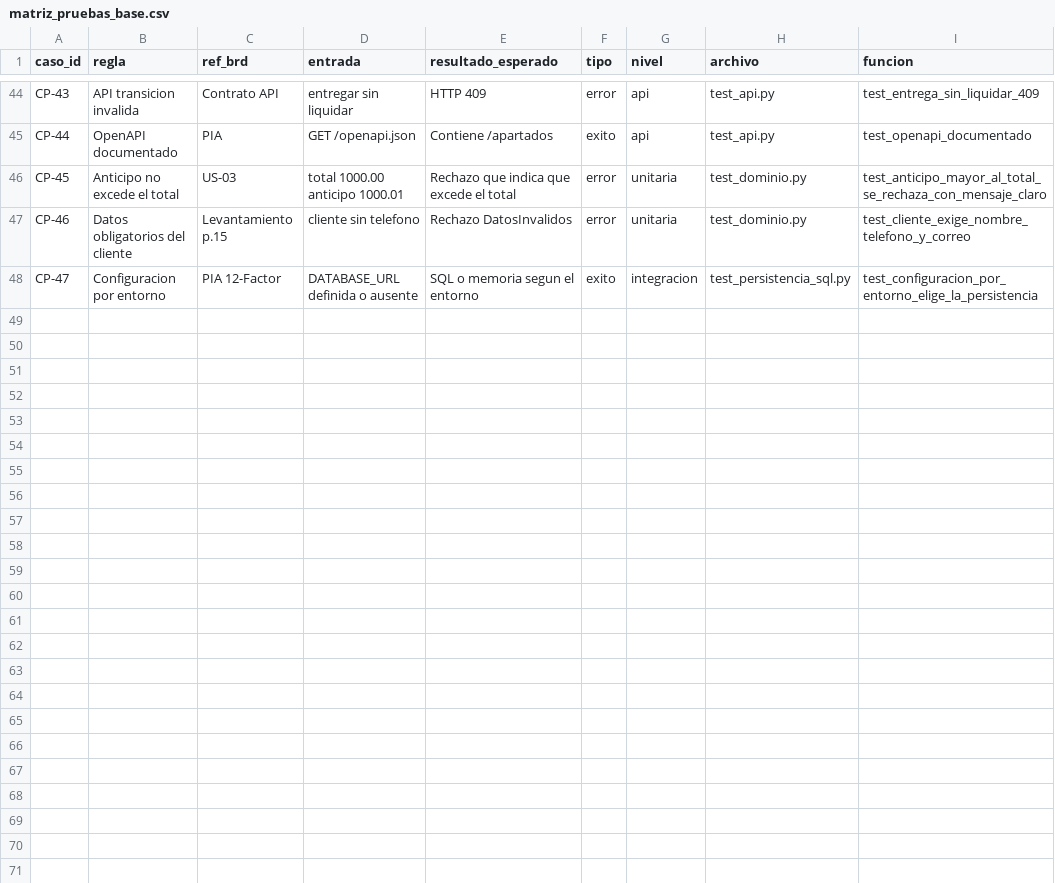
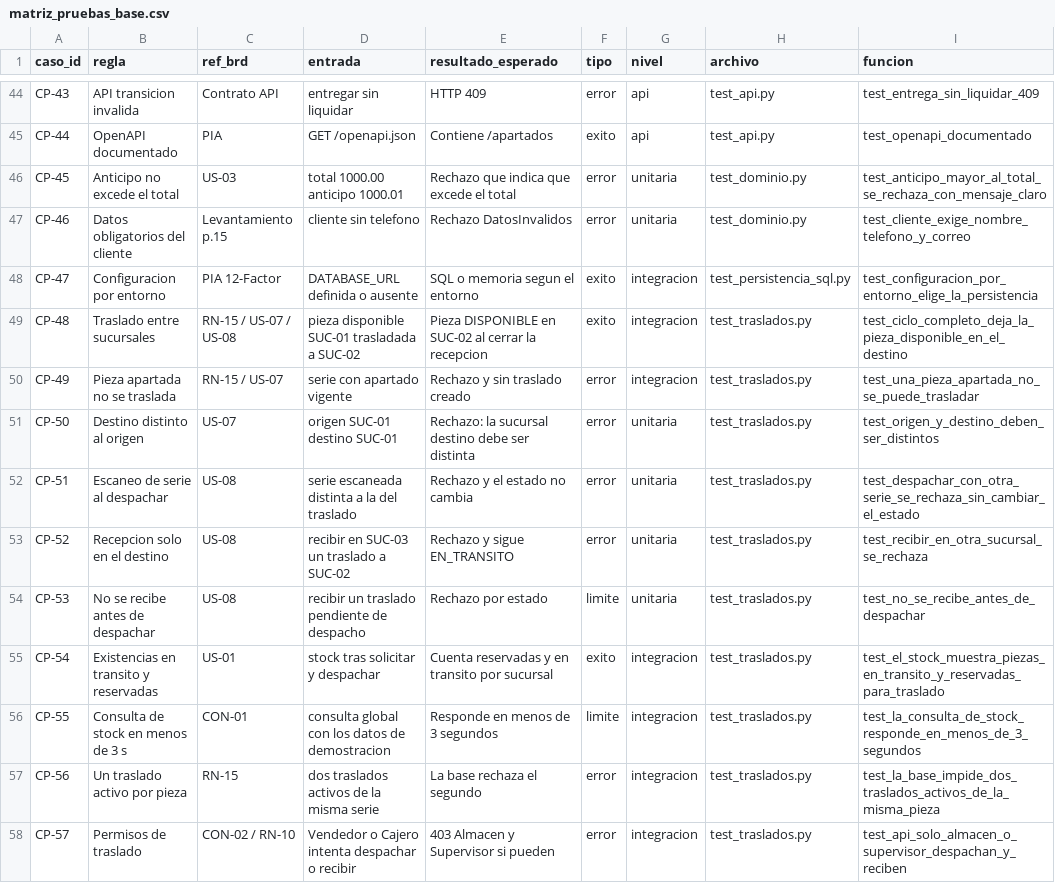
Before and after one commit to Exatoon27/tecnostock-pia, a CSV file: docs/matriz_pruebas_base.csv, drawn as a sheet; only a part is shown, gaps mark what is left out.

```diff
--- a/docs/matriz_pruebas_base.csv
+++ b/docs/matriz_pruebas_base.csv
@@ -48 +48,11 @@ CP-46,Datos obligatorios del cliente,Levantamiento p.15,cliente sin telefono,Rec
 CP-47,Configuracion por entorno,PIA 12-Factor,DATABASE_URL definida o ausente,SQL o memoria segun el entorno,exito,integracion,test_persistencia_sql.py,test_configuracion_por_entorno_elige_la_persistencia
+CP-48,Traslado entre sucursales,RN-15 / US-07 / US-08,pieza disponible SUC-01 trasladada a SUC-02,Pieza DISPONIBLE en SUC-02 al cerrar la recepcion,exito,integracion,test_traslados.py,test_ciclo_completo_deja_la_pieza_disponible_en_el_destino
+CP-49,Pieza apartada no se traslada,RN-15 / US-07,serie con apartado vigente,Rechazo y sin traslado creado,error,integracion,test_traslados.py,test_una_pieza_apartada_no_se_puede_trasladar
+CP-50,Destino distinto al origen,US-07,origen SUC-01 destino SUC-01,Rechazo: la sucursal destino debe ser distinta,error,unitaria,test_traslados.py,test_origen_y_destino_deben_ser_distintos
+CP-51,Escaneo de serie al despachar,US-08,serie escaneada distinta a la del traslado,Rechazo y el estado no cambia,error,unitaria,test_traslados.py,test_despachar_con_otra_serie_se_rechaza_sin_cambiar_el_estado
+CP-52,Recepcion solo en el destino,US-08,recibir en SUC-03 un traslado a SUC-02,Rechazo y sigue EN_TRANSITO,error,unitaria,test_traslados.py,test_recibir_en_otra_sucursal_se_rechaza
+CP-53,No se recibe antes de despachar,US-08,recibir un traslado pendiente de despacho,Rechazo por estado,limite,unitaria,test_traslados.py,test_no_se_recibe_antes_de_despachar
+CP-54,Existencias en transito y reservadas,US-01,stock tras solicitar y despachar,Cuenta reservadas y en transito por sucursal,exito,integracion,test_traslados.py,test_el_stock_muestra_piezas_en_transito_y_reservadas_para_traslado
+CP-55,Consulta de stock en menos de 3 s,CON-01,consulta global con los datos de demostracion,Responde en menos de 3 segundos,limite,integracion,test_traslados.py,test_la_consulta_de_stock_responde_en_menos_de_3_segundos
+CP-56,Un traslado activo por pieza,RN-15,dos traslados activos de la misma serie,La base rechaza el segundo,error,integracion,test_traslados.py,test_la_base_impide_dos_traslados_activos_de_la_misma_pieza
+CP-57,Permisos de traslado,CON-02 / RN-10,Vendedor o Cajero intenta despachar o recibir,403 Almacen y Supervisor si pueden,error,integracion,test_traslados.py,test_api_solo_almacen_o_supervisor_despachan_y_reciben
```
Also changed, not shown: datos/escenarios.csv, docs/matriz_pruebas.csv, 26 other files.
